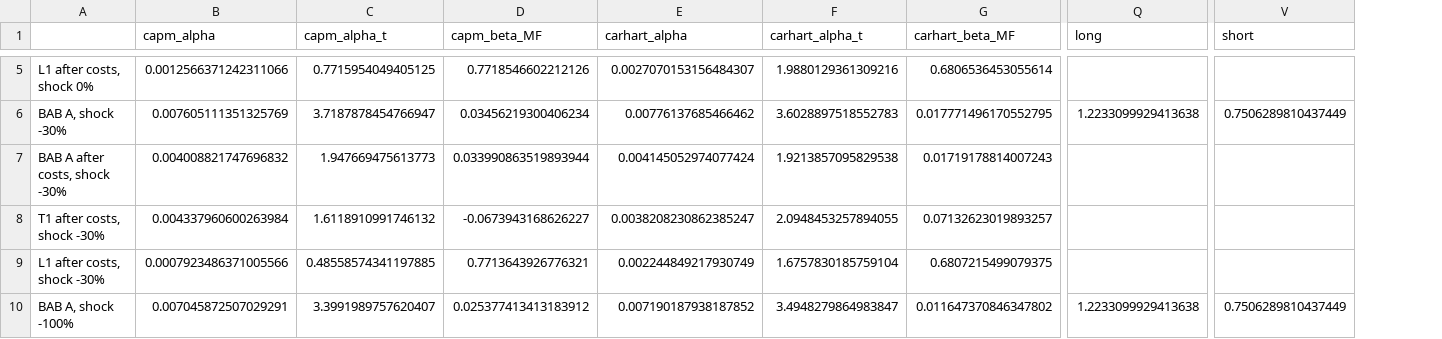
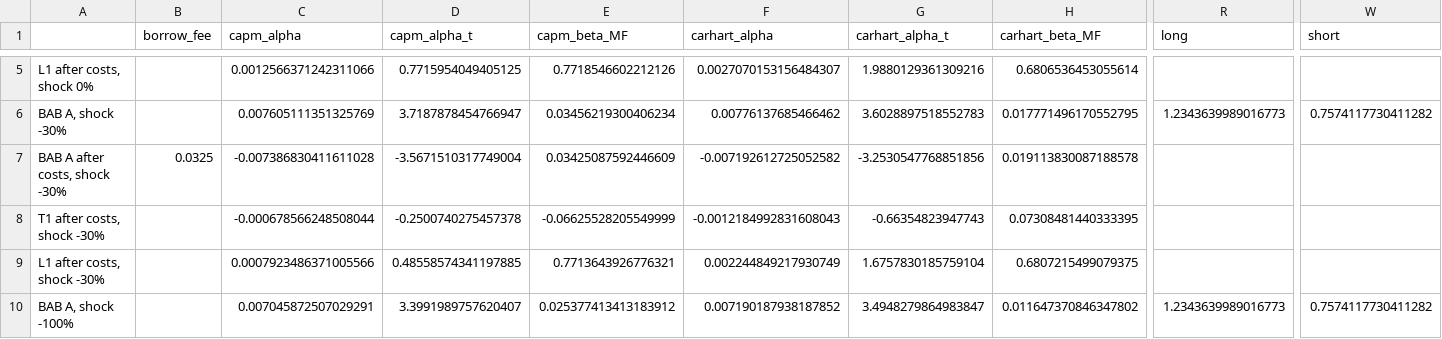
Before and after one commit to pramodathani/Research-Paper-Frazzini-Pedersen-Betting-Against-Beta-India, a CSV file: results/delisting_stress.csv, drawn as a sheet; only a part is shown, gaps mark what is left out; addresses are those after the commit; the diff covers the shown part only; the diff names each change by its address in the sheet, - before the commit and + after, or states it on an @@ line.

```diff
--- a/results/delisting_stress.csv
+++ b/results/delisting_stress.csv
+column B (borrow_fee), row 7: 0.0325
-R6 (long): 1.2233099929413638
+R6 (long): 1.2343639989016773
-W6 (short): 0.7506289810437449
+W6 (short): 0.7574117730411282
-C7 (capm_alpha): 0.004008821747696832
+C7 (capm_alpha): -0.007386830411611028
-D7 (capm_alpha_t): 1.947669475613773
+D7 (capm_alpha_t): -3.5671510317749004
-E7 (capm_beta_MF): 0.033990863519893944
+E7 (capm_beta_MF): 0.03425087592446609
-F7 (carhart_alpha): 0.004145052974077424
+F7 (carhart_alpha): -0.007192612725052582
-G7 (carhart_alpha_t): 1.9213857095829538
+G7 (carhart_alpha_t): -3.2530547768851856
-H7 (carhart_beta_MF): 0.01719178814007243
+H7 (carhart_beta_MF): 0.019113830087188578
-C8 (capm_alpha): 0.004337960600263984
+C8 (capm_alpha): -0.000678566248508044
-D8 (capm_alpha_t): 1.6118910991746132
+D8 (capm_alpha_t): -0.2500740275457378
-E8 (capm_beta_MF): -0.0673943168626227
+E8 (capm_beta_MF): -0.06625528205549999
-F8 (carhart_alpha): 0.0038208230862385247
+F8 (carhart_alpha): -0.0012184992831608043
-G8 (carhart_alpha_t): 2.0948453257894055
+G8 (carhart_alpha_t): -0.66354823947743
-H8 (carhart_beta_MF): 0.07132623019893257
+H8 (carhart_beta_MF): 0.07308481440333395
-R10 (long): 1.2233099929413638
+R10 (long): 1.2343639989016773
-W10 (short): 0.7506289810437449
+W10 (short): 0.7574117730411282
```
Also changed, not shown: 86 edited cells elsewhere in this file, results/bab_summary.csv, results/borrow_sensitivity.csv, 20 other files.
